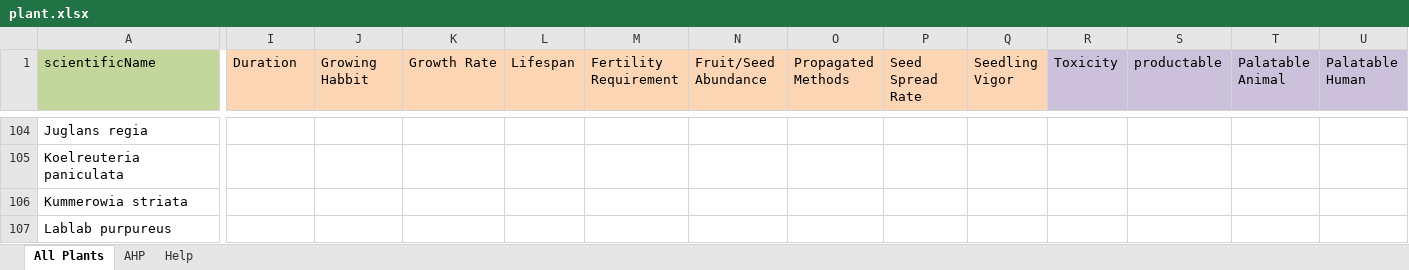
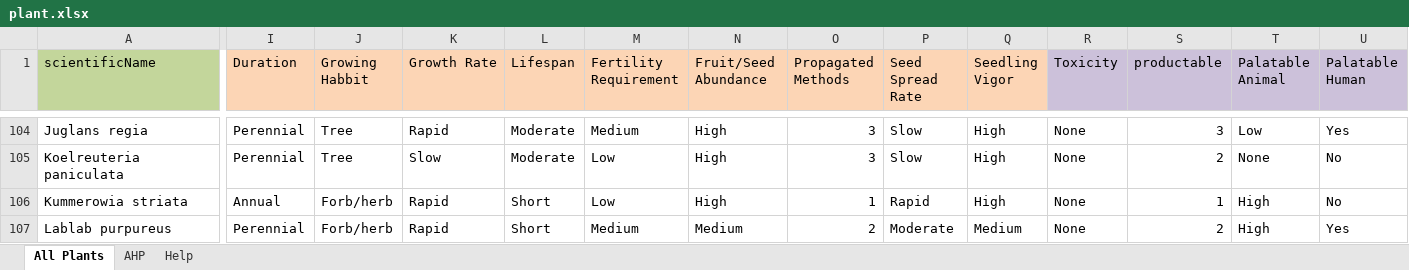
Before and after one commit to SiqiPan2008/2023HiMCM, an Excel workbook: src/Input/plant.xlsx, sheet All Plants, drawn as a sheet; only a part is shown, gaps mark what is left out; values as stored, in another font and other column widths than the file's, no borders; the diff covers the shown part only; the diff names each change by its address in the sheet, - before the commit and + after, or states it on an @@ line.

Commit message:
complete plant table.

```diff
--- a/src/Input/plant.xlsx (sheet All Plants)
+++ b/src/Input/plant.xlsx (sheet All Plants)
-I104:I105 (Duration): (empty)
+I104:I105 (Duration): Perennial
-J104:J105 (Growing Habbit): (empty)
+J104:J105 (Growing Habbit): Tree
-K104 (Growth Rate): (empty)
+K104 (Growth Rate): Rapid
-L104:L105 (Lifespan): (empty)
+L104:L105 (Lifespan): Moderate
-M104 (Fertility Requirement): (empty)
+M104 (Fertility Requirement): Medium
-N104:N106 (Fruit/Seed Abundance): (empty)
+N104:N106 (Fruit/Seed Abundance): High
-O104:O105 (Propagated Methods): (empty)
+O104:O105 (Propagated Methods): 3
-P104:P105 (Seed Spread Rate): (empty)
+P104:P105 (Seed Spread Rate): Slow
-Q104:Q106 (Seedling Vigor): (empty)
+Q104:Q106 (Seedling Vigor): High
-R104:R107 (Toxicity): (empty)
+R104:R107 (Toxicity): None
-S104 (productable): (empty)
+S104 (productable): 3
-T104 (Palatable Animal): (empty)
+T104 (Palatable Animal): Low
-U104 (Palatable Human): (empty)
+U104 (Palatable Human): Yes
-K105 (Growth Rate): (empty)
+K105 (Growth Rate): Slow
-M105:M106 (Fertility Requirement): (empty)
+M105:M106 (Fertility Requirement): Low
-S105 (productable): (empty)
+S105 (productable): 2
-T105 (Palatable Animal): (empty)
+T105 (Palatable Animal): None
-U105:U106 (Palatable Human): (empty)
+U105:U106 (Palatable Human): No
-I106 (Duration): (empty)
+I106 (Duration): Annual
-J106:J107 (Growing Habbit): (empty)
+J106:J107 (Growing Habbit): Forb/herb
-K106:K107 (Growth Rate): (empty)
+K106:K107 (Growth Rate): Rapid
-L106:L107 (Lifespan): (empty)
+L106:L107 (Lifespan): Short
-O106 (Propagated Methods): (empty)
+O106 (Propagated Methods): 1
-P106 (Seed Spread Rate): (empty)
+P106 (Seed Spread Rate): Rapid
-S106 (productable): (empty)
+S106 (productable): 1
-T106:T107 (Palatable Animal): (empty)
+T106:T107 (Palatable Animal): High
-I107 (Duration): (empty)
+I107 (Duration): Perennial
-M107 (Fertility Requirement): (empty)
+M107 (Fertility Requirement): Medium
-N107 (Fruit/Seed Abundance): (empty)
+N107 (Fruit/Seed Abundance): Medium
-O107 (Propagated Methods): (empty)
+O107 (Propagated Methods): 2
-P107 (Seed Spread Rate): (empty)
+P107 (Seed Spread Rate): Moderate
-Q107 (Seedling Vigor): (empty)
+Q107 (Seedling Vigor): Medium
-S107 (productable): (empty)
+S107 (productable): 2
-U107 (Palatable Human): (empty)
+U107 (Palatable Human): Yes
```
Also changed, not shown: 1712 edited cells and cell formats elsewhere in this sheet, 5 other files.
